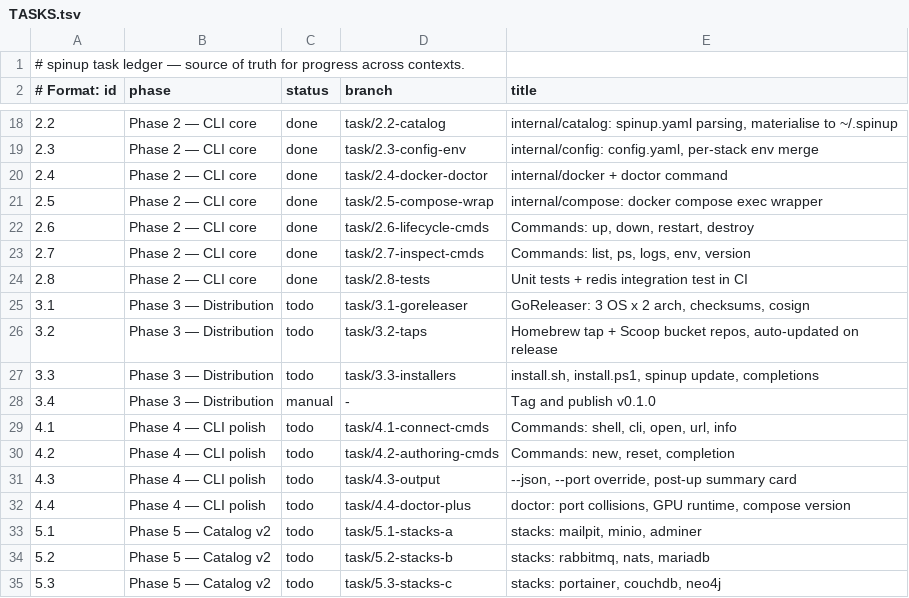
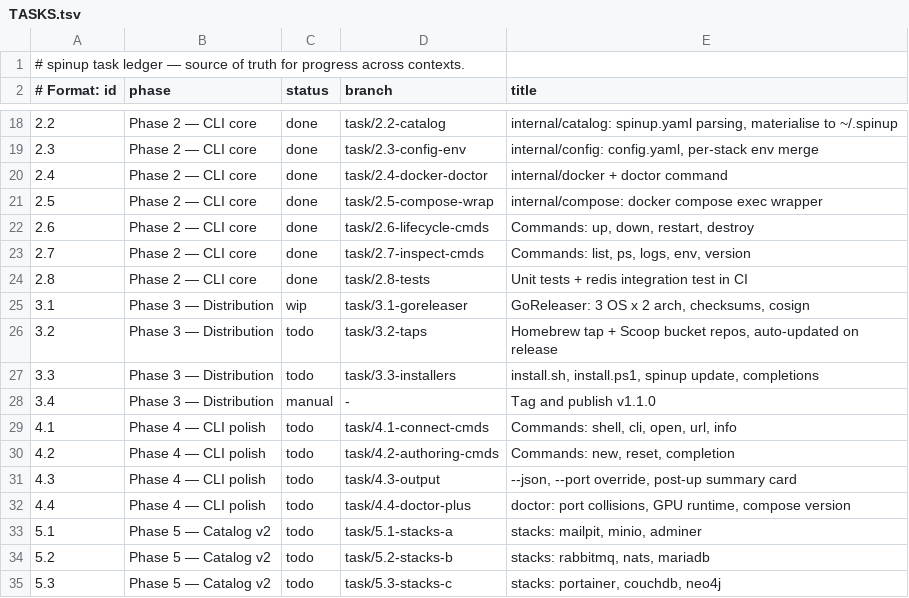
Before and after one commit to DulsaraNethmin/My-Scripts, a TSV file: docs/TASKS.tsv, drawn as a sheet; only a part is shown, gaps mark what is left out.

Commit message:
feat: release pipeline — GoReleaser, six targets, cosign
Pushing a v* tag now builds darwin/linux/windows x amd64/arm64, publishes a
GitHub release with checksums.txt, and signs that one file with cosign
keyless: no private key to hold, the signature is bound to the workflow's
GitHub OIDC identity, and every archive is covered through the checksums.

The binaries carry the same -s -w -X main.version/commit/date ldflags the
Makefile uses, with the v added back that GoReleaser strips from the tag, so
what `spinup version` prints is the tag it came from — which is what the
self-updater in 3.3 will compare against. mod_timestamp pins the commit time,
so rebuilding a tag gives the same bytes.

An archive is the binary plus LICENSE, README and CHANGELOG, and deliberately
no stacks/: the catalog is compiled in, and a copy beside the binary would go
stale the moment the user upgrades. The release job unpacks every archive and
fails if stacks/ appears, then runs `spinup version` and `spinup list` out of
the linux/amd64 build to prove the embedded catalog survived the trip.

Running the workflow by hand is a dry run — the same build as a snapshot, the
same checks, uploaded as an artefact, nothing published. Locally `make
snapshot` passes --skip=sign, because snapshot mode does not skip signing and
a keyless signature needs an OIDC token no laptop has. `make release-check`
and a CI job run `goreleaser check` so the config cannot rot between tags.

Settles PLAN 7.6: the old My-Scripts v1.0.0 tag stays, and spinup's releases
start at v1.1.0 rather than sorting below a tag that is already published.

```diff
--- a/docs/TASKS.tsv
+++ b/docs/TASKS.tsv
@@ -24,6 +24,6 @@
 2.8|Phase 2 — CLI core|done|task/2.8-tests|Unit tests + redis integration test in CI
-3.1|Phase 3 — Distribution|todo|task/3.1-goreleaser|GoReleaser: 3 OS x 2 arch, checksums, cosign
+3.1|Phase 3 — Distribution|wip|task/3.1-goreleaser|GoReleaser: 3 OS x 2 arch, checksums, cosign
 3.2|Phase 3 — Distribution|todo|task/3.2-taps|Homebrew tap + Scoop bucket repos, auto-updated on release
 3.3|Phase 3 — Distribution|todo|task/3.3-installers|install.sh, install.ps1, spinup update, completions
-3.4|Phase 3 — Distribution|manual|-|Tag and publish v0.1.0
+3.4|Phase 3 — Distribution|manual|-|Tag and publish v1.1.0
 4.1|Phase 4 — CLI polish|todo|task/4.1-connect-cmds|Commands: shell, cli, open, url, info
```
Also changed, not shown: 6 other files.
